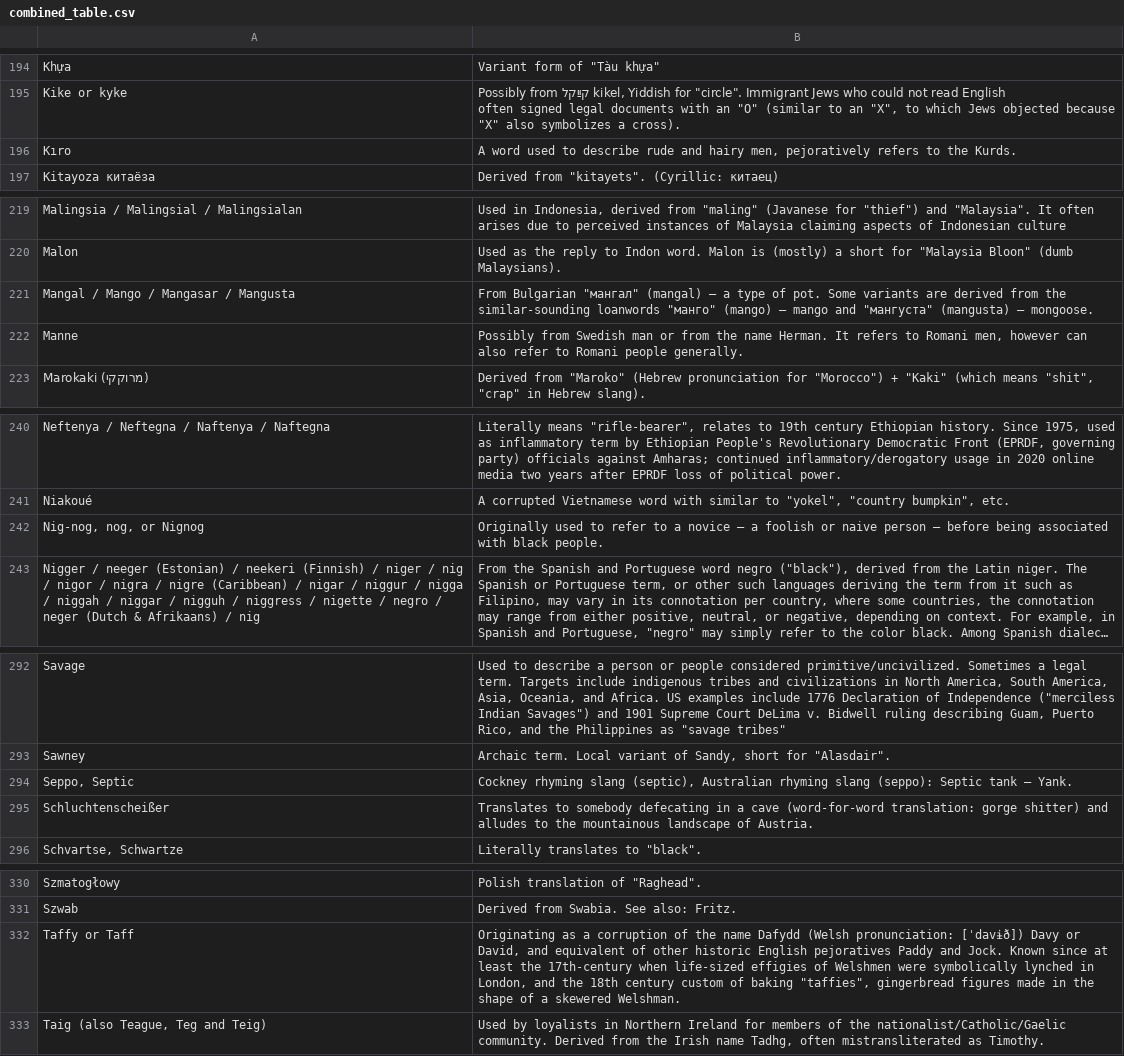
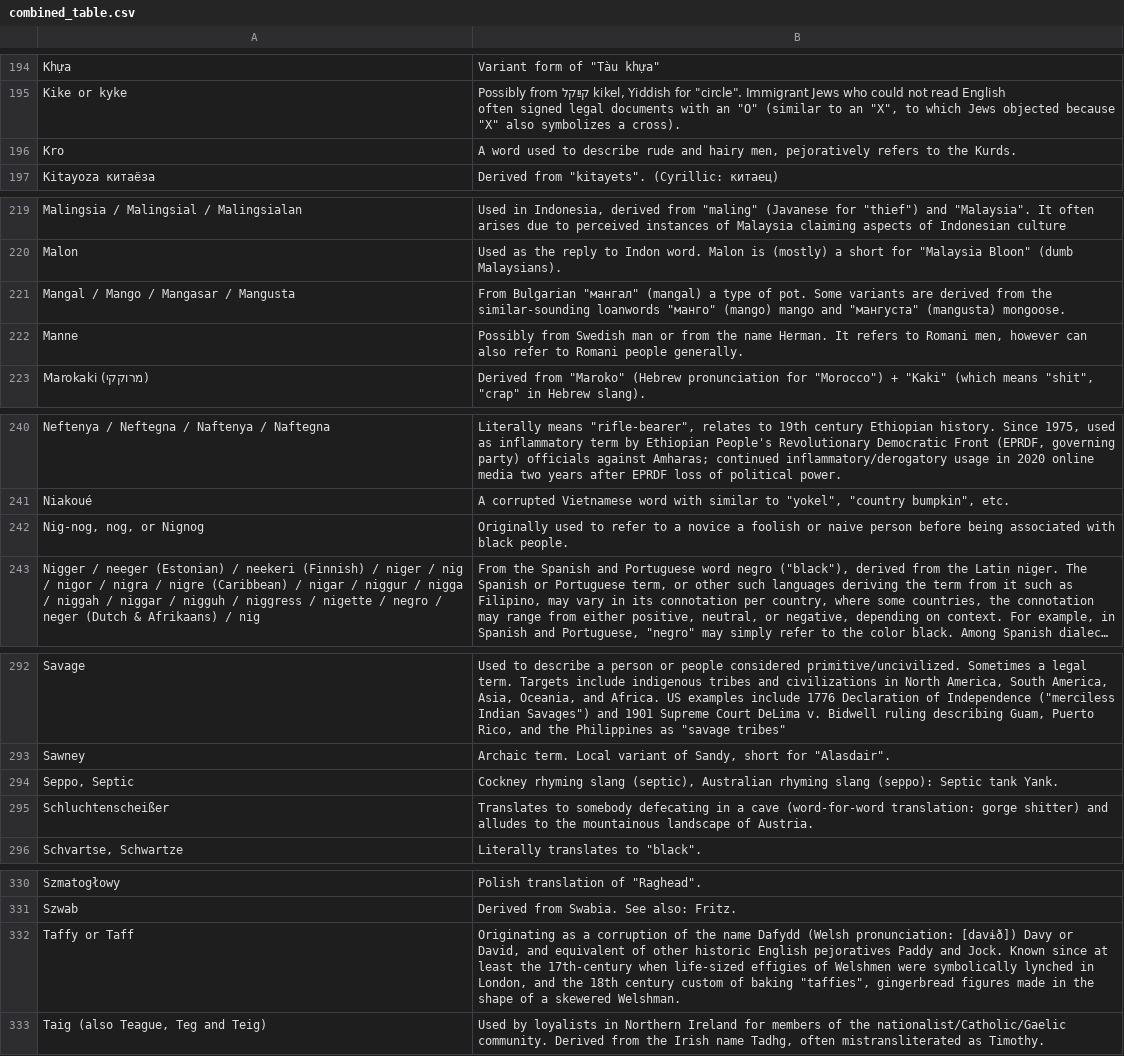
Before and after one commit to Conrad0115/HateObliterator9000, a CSV file: combined_table.csv, drawn as a sheet; only a part is shown, gaps mark what is left out; long unchanged cells end in …; the diff covers the shown part only; the diff names each change by its address in the sheet, - before the commit and + after, or states it on an @@ line.

Commit message:
sanitization of combined_table.csv

```diff
--- a/combined_table.csv
+++ b/combined_table.csv
-A196: Kıro
+A196: Kro
-B221: …"мангал" (mangal) – a type of pot. Some variants are derived from the similar-sounding loanwords "манго" (mango) – mango and "мангуста" (mangusta) – mongoose.
+B221: …"мангал" (mangal) a type of pot. Some variants are derived from the similar-sounding loanwords "манго" (mango) mango and "мангуста" (mangusta) mongoose.
-B242: …a novice – a foolish or naive person – before being…
+B242: …a novice a foolish or naive person before being…
-B294: …Septic tank – Yank.
+B294: …Septic tank Yank.
-B332: …(Welsh pronunciation: [ˈdavɨð]) Davy or…
+B332: …(Welsh pronunciation: [davɨð]) Davy or…
```
Also changed, not shown: 9 edited cells elsewhere in this file.
